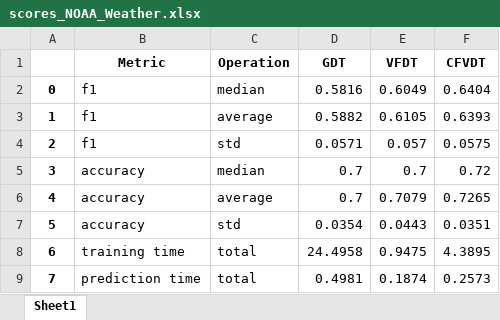
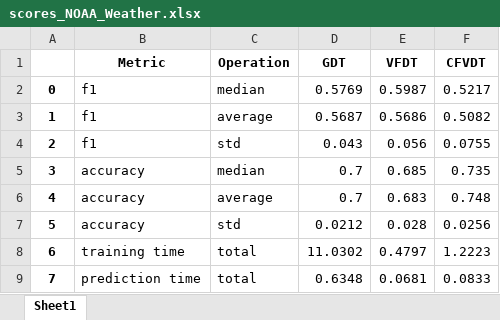
Before and after one commit to Leon209/Thesis, an Excel workbook: results/scores_NOAA_Weather.xlsx, sheet Sheet1, drawn as a sheet; values as stored, in another font and other column widths than the file's, no borders; the diff names each change by its address in the sheet, - before the commit and + after, or states it on an @@ line.

Commit message:
kappa score

```diff
--- a/results/scores_NOAA_Weather.xlsx (sheet Sheet1)
+++ b/results/scores_NOAA_Weather.xlsx (sheet Sheet1)
-D2 (GDT): 0.5816
+D2 (GDT): 0.5769
-E2 (VFDT): 0.6049
+E2 (VFDT): 0.5987
-F2 (CFVDT): 0.6404
+F2 (CFVDT): 0.5217
-D3 (GDT): 0.5882
+D3 (GDT): 0.5687
-E3 (VFDT): 0.6105
+E3 (VFDT): 0.5686
-F3 (CFVDT): 0.6393
+F3 (CFVDT): 0.5082
-D4 (GDT): 0.0571
+D4 (GDT): 0.043
-E4 (VFDT): 0.057
+E4 (VFDT): 0.056
-F4 (CFVDT): 0.0575
+F4 (CFVDT): 0.0755
-E5 (VFDT): 0.7
+E5 (VFDT): 0.685
-F5 (CFVDT): 0.72
+F5 (CFVDT): 0.735
-E6 (VFDT): 0.7079
+E6 (VFDT): 0.683
-F6 (CFVDT): 0.7265
+F6 (CFVDT): 0.748
-D7 (GDT): 0.0354
+D7 (GDT): 0.0212
-E7 (VFDT): 0.0443
+E7 (VFDT): 0.028
-F7 (CFVDT): 0.0351
+F7 (CFVDT): 0.0256
-D8 (GDT): 24.4958
+D8 (GDT): 11.0302
-E8 (VFDT): 0.9475
+E8 (VFDT): 0.4797
-F8 (CFVDT): 4.3895
+F8 (CFVDT): 1.2223
-D9 (GDT): 0.4981
+D9 (GDT): 0.6348
-E9 (VFDT): 0.1874
+E9 (VFDT): 0.0681
-F9 (CFVDT): 0.2573
+F9 (CFVDT): 0.0833
```
Also changed, not shown: 1 other file.
